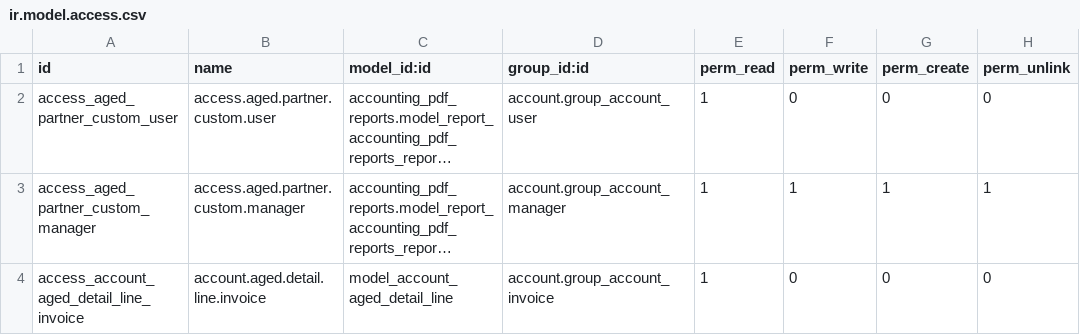
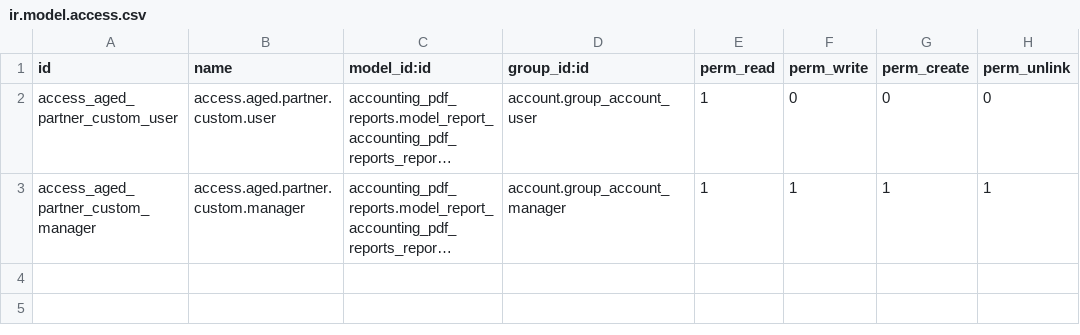
Before and after one commit to Mshakkir/odoo19-project, a CSV file: custom_aged_partner_balance/security/ir.model.access.csv, drawn as a sheet; long unchanged cells end in …; the diff names each change by its address in the sheet, - before the commit and + after, or states it on an @@ line.

Commit message:
odoomates

```diff
--- a/custom_aged_partner_balance/security/ir.model.access.csv
+++ b/custom_aged_partner_balance/security/ir.model.access.csv
-row 4: access_account_aged_detail_line_invoice | account.aged.detail.line.invoice | model_account_aged_detail_line | account.group_account_invoice | 1 | 0 | 0 | 0
```
